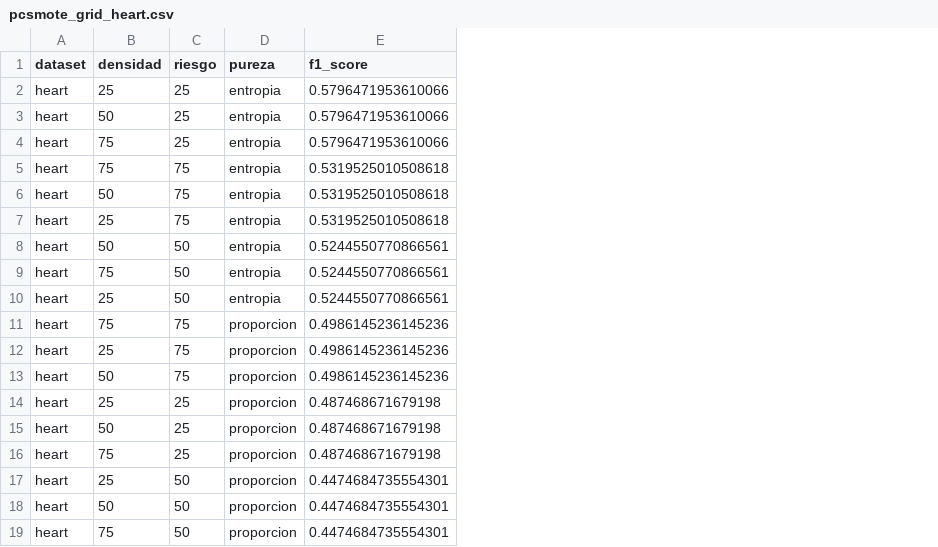
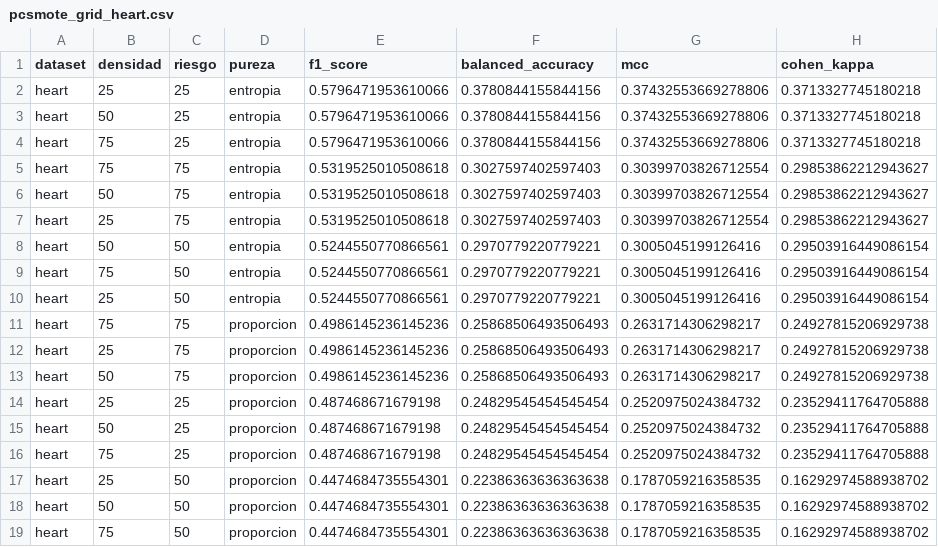
Before and after one commit to jnatmed/armado-tesina, a CSV file: codigo/resultados/pcsmote_grid_heart.csv, drawn as a sheet; the diff names each change by its address in the sheet, - before the commit and + after, or states it on an @@ line.

Commit message:
Métricas múltiples agregadas para evaluar PC-SMOTE
Se modificó el script evaluar_pcsmote_grid_search() para calcular y registrar además de f1_score, las métricas:

balanced_accuracy

matthews_corrcoef (MCC)

cohen_kappa_score

Se actualizaron los archivos CSV de resultados por dataset (pcsmote_grid_*.csv) con las nuevas métricas.

Se actualizó el script resumen_mejores_pcsmote.py para incluir las nuevas métricas al exportar el mejor resultado por dataset.

Se generó un resumen final en resumen_mejores_pcsmote.csv con todos los indicadores.

Se verificó que el dataset heart muestra bajo desempeño en todas las métricas, confirmando su dificultad relativa frente a los demás.

```diff
--- a/codigo/resultados/pcsmote_grid_heart.csv
+++ b/codigo/resultados/pcsmote_grid_heart.csv
+column F (balanced_accuracy), rows 2-19: 0.3780844155844156 | 0.3780844155844156 | 0.3780844155844156 | 0.3027597402597403 | 0.3027597402597403 | 0.3027597402597403 | 0.2970779220779221 | 0.2970779220779221 | 0.2970779220779221 | 0.25868506493506493 | 0.25868506493506493 | 0.25868506493506493 | 0.24829545454545454 | 0.24829545454545454 | 0.24829545454545454 | 0.22386363636363638 | 0.22386363636363638 | 0.22386363636363638
+column G (mcc), rows 2-19: 0.37432553669278806 | 0.37432553669278806 | 0.37432553669278806 | 0.30399703826712554 | 0.30399703826712554 | 0.30399703826712554 | 0.3005045199126416 | 0.3005045199126416 | 0.3005045199126416 | 0.2631714306298217 | 0.2631714306298217 | 0.2631714306298217 | 0.2520975024384732 | 0.2520975024384732 | 0.2520975024384732 | 0.1787059216358535 | 0.1787059216358535 | 0.1787059216358535
+column H (cohen_kappa), rows 2-19: 0.3713327745180218 | 0.3713327745180218 | 0.3713327745180218 | 0.29853862212943627 | 0.29853862212943627 | 0.29853862212943627 | 0.29503916449086154 | 0.29503916449086154 | 0.29503916449086154 | 0.24927815206929738 | 0.24927815206929738 | 0.24927815206929738 | 0.23529411764705888 | 0.23529411764705888 | 0.23529411764705888 | 0.16292974588938702 | 0.16292974588938702 | 0.16292974588938702
```
Also changed, not shown: codigo/resultados/pcsmote_grid_ecoli.csv, codigo/resultados/pcsmote_grid_glass.csv, 5 other files.
